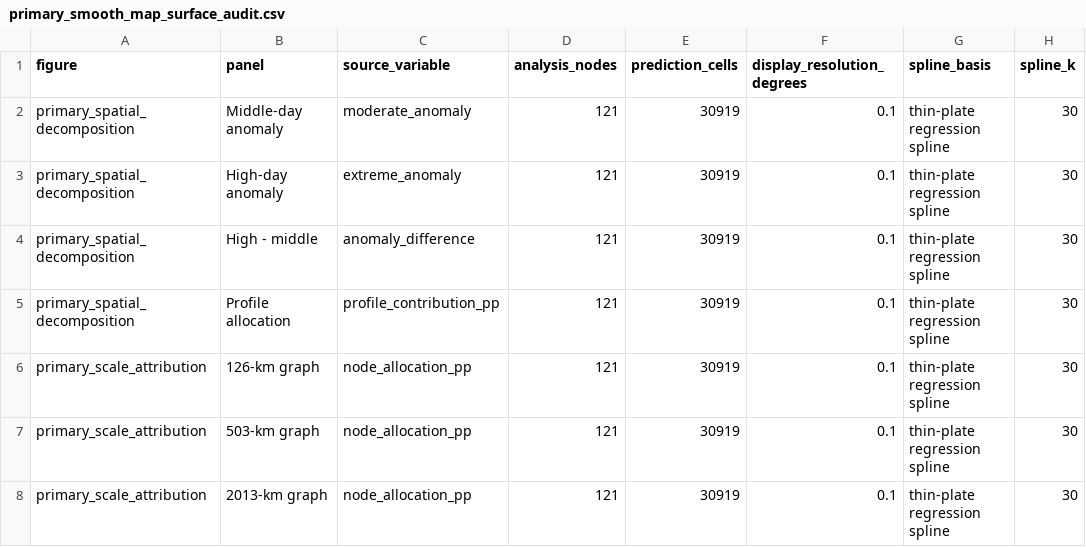
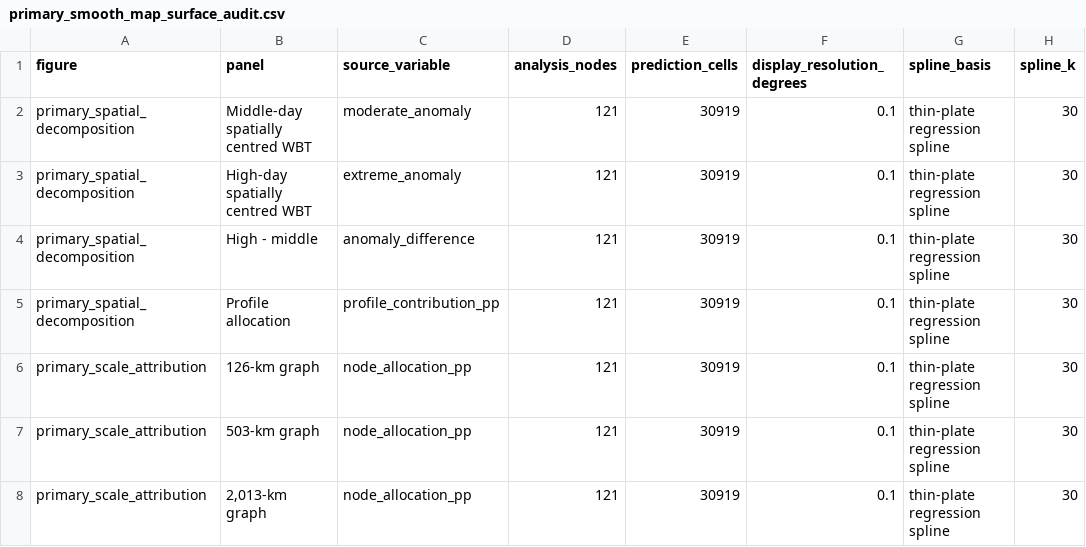
Before and after one commit to Stork343/eastern-china-wet-bulb-contraction, a CSV file: output_jrssc/primary_smooth_map_surface_audit.csv, drawn as a sheet; only a part is shown; the diff names each change by its address in the sheet, - before the commit and + after, or states it on an @@ line.

```diff
--- a/output_jrssc/primary_smooth_map_surface_audit.csv
+++ b/output_jrssc/primary_smooth_map_surface_audit.csv
-B2 (panel): Middle-day anomaly
+B2 (panel): Middle-day spatially centred WBT
-B3 (panel): High-day anomaly
+B3 (panel): High-day spatially centred WBT
-B8 (panel): 2013-km graph
+B8 (panel): 2,013-km graph
```
Also changed, not shown: 7 other files.
